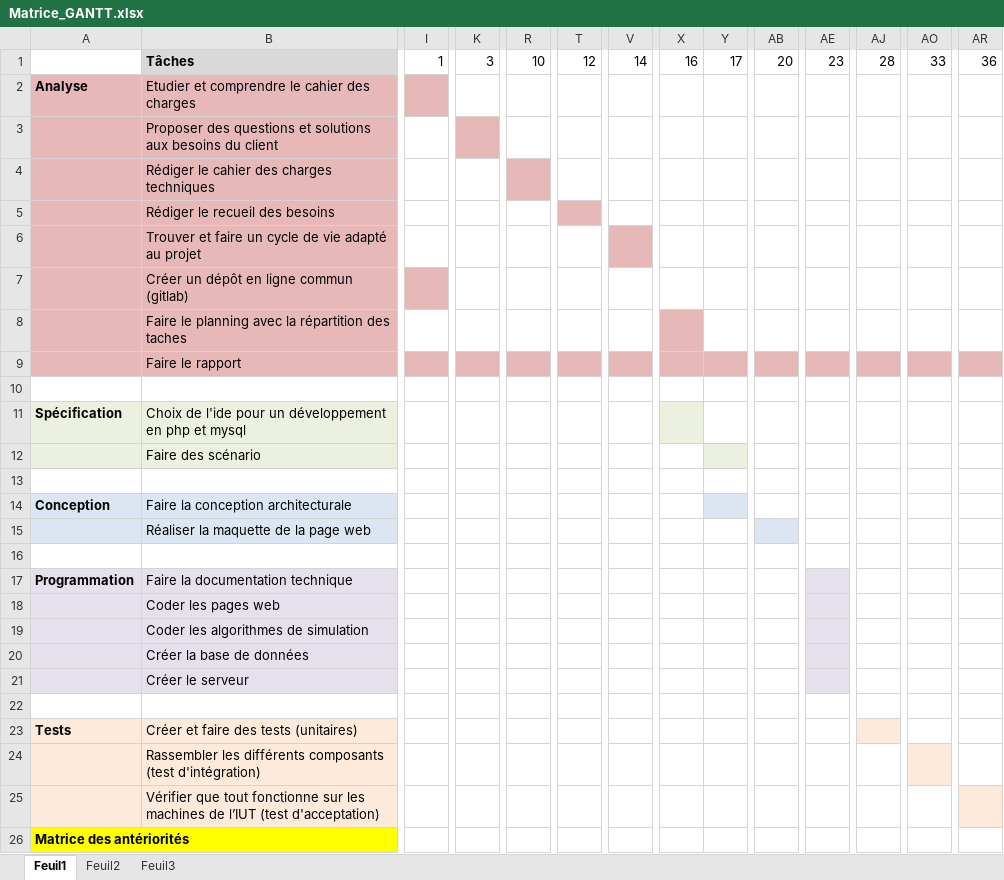
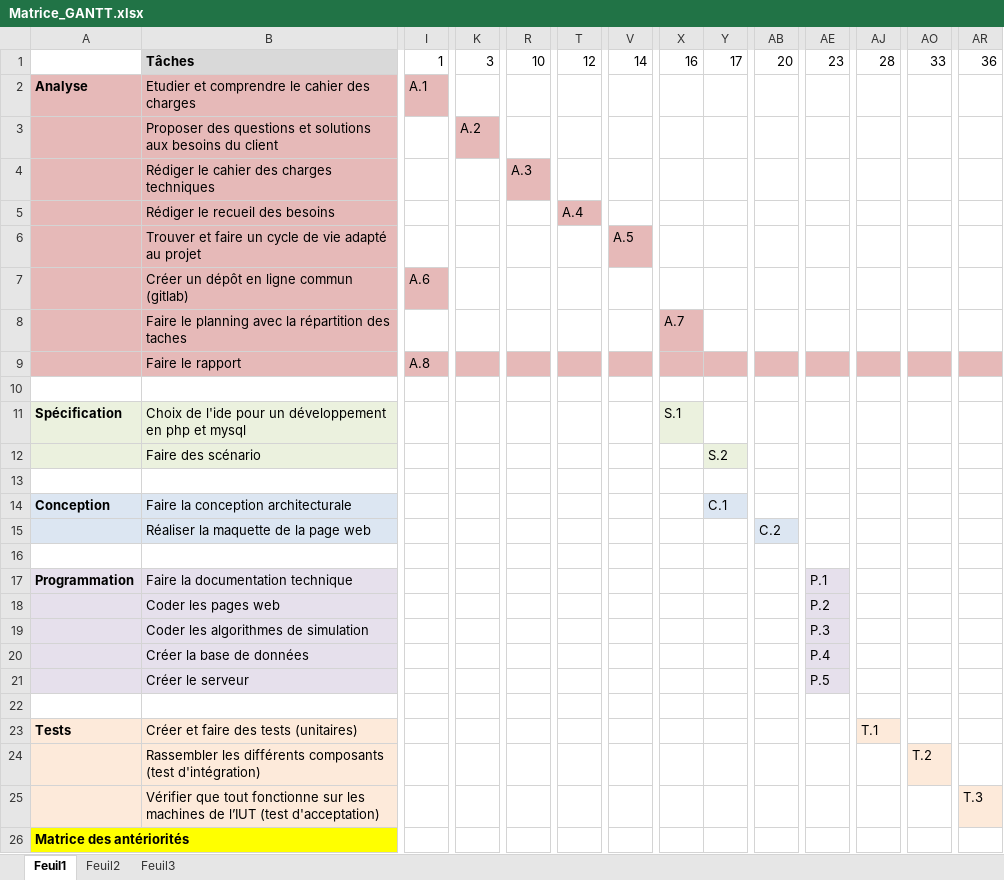
Before and after one commit to al3x6/devApp, an Excel workbook: Premier_Livrable/Document/Organisation/Matrice_GANTT.xlsx, sheet Feuil1, drawn as a sheet; only a part is shown, gaps mark what is left out; values as stored, in another font and other column widths than the file's, no borders; the diff names each change by its address in the sheet, - before the commit and + after, or states it on an @@ line.

Commit message:
Update Matrice_GANTT.xlsx

```diff
--- a/Premier_Livrable/Document/Organisation/Matrice_GANTT.xlsx (sheet Feuil1)
+++ b/Premier_Livrable/Document/Organisation/Matrice_GANTT.xlsx (sheet Feuil1)
-I2: (empty)
+I2: A.1
-K3: (empty)
+K3: A.2
-R4: (empty)
+R4: A.3
-T5: (empty)
+T5: A.4
-V6: (empty)
+V6: A.5
-I7: (empty)
+I7: A.6
-X8: (empty)
+X8: A.7
-I9: (empty)
+I9: A.8
-X11: (empty)
+X11: S.1
-Y12: (empty)
+Y12: S.2
-Y14: (empty)
+Y14: C.1
-AB15: (empty)
+AB15: C.2
-AE17: (empty)
+AE17: P.1
-AE18: (empty)
+AE18: P.2
-AE19: (empty)
+AE19: P.3
-AE20: (empty)
+AE20: P.4
-AE21: (empty)
+AE21: P.5
-AJ23: (empty)
+AJ23: T.1
-AO24: (empty)
+AO24: T.2
-AR25: (empty)
+AR25: T.3
```
